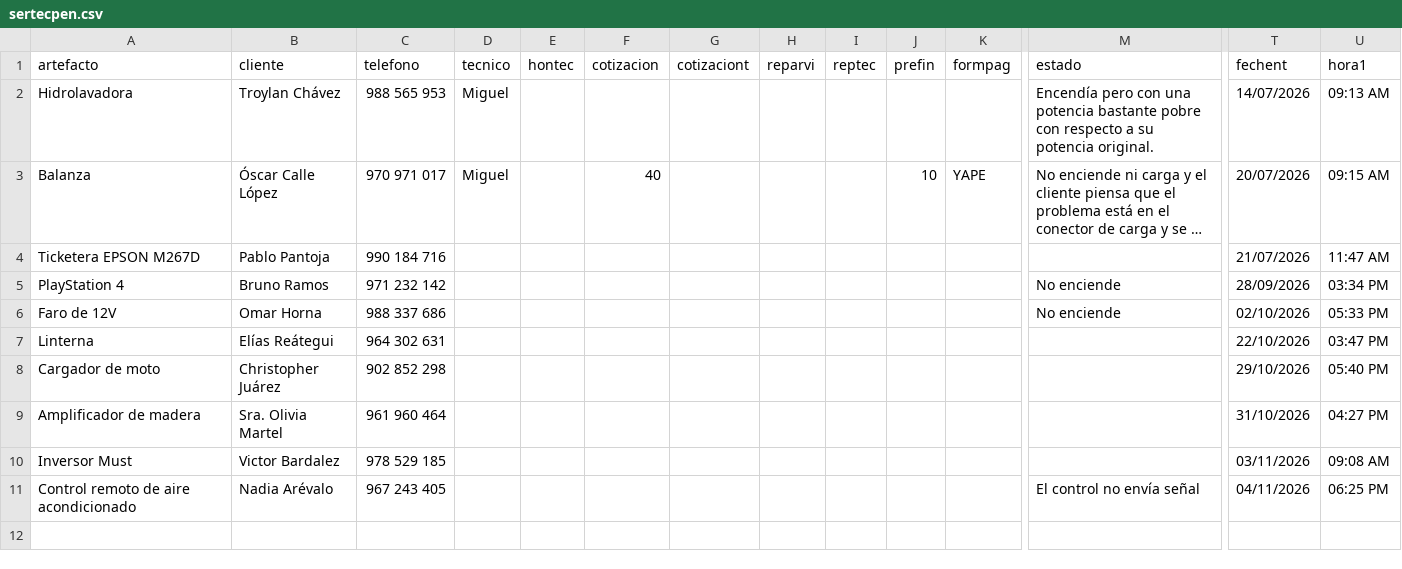
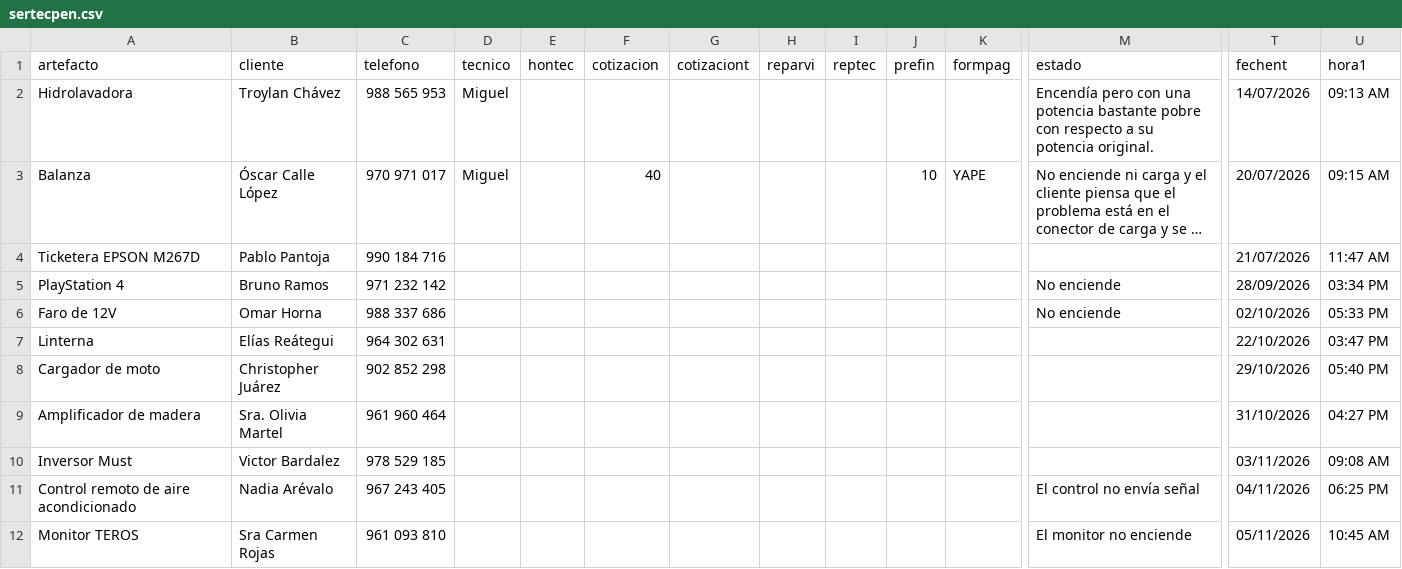
Before and after one commit to justintxu/repo, a CSV file: data/sertecpen.csv, drawn as a sheet; only a part is shown, gaps mark what is left out; long unchanged cells end in …; rows hold the shown columns only; the diff names each change by its address in the sheet, - before the commit and + after, or states it on an @@ line.

Commit message:
Add service record

```diff
--- a/data/sertecpen.csv
+++ b/data/sertecpen.csv
+row 12: Monitor TEROS | Sra Carmen Rojas | 961 093 810 |  |  |  |  |  |  |  |  | El monitor no enciende | 05/11/2026 | 10:45 AM
```
